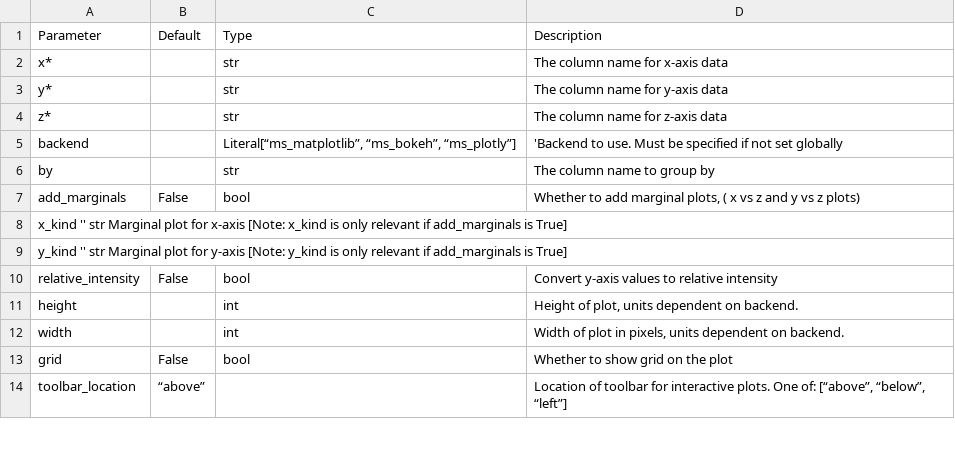
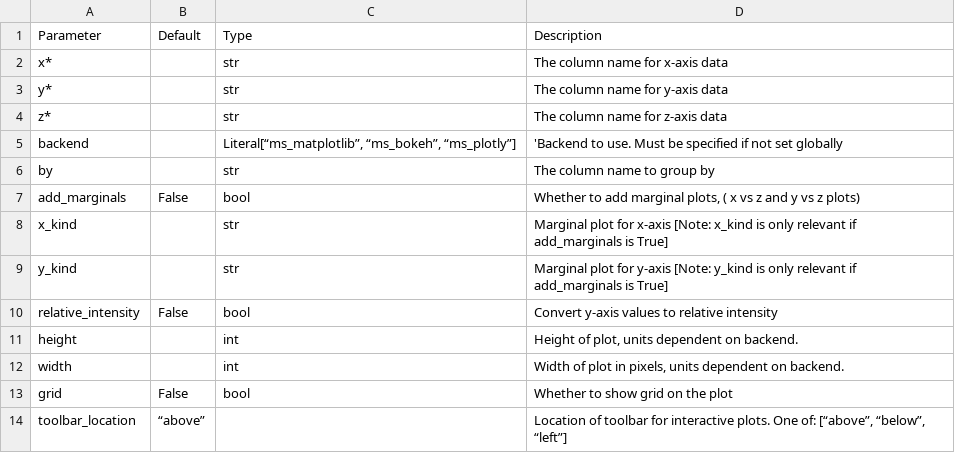
Before and after one commit to OpenMS/pyopenms_viz, a TSV file: docs/Parameters/peakMapPlot.tsv, drawn as a sheet; only a part is shown.

Commit message:
Adjusted the content of x_kind and y_kind in the doc

```diff
--- a/docs/Parameters/peakMapPlot.tsv
+++ b/docs/Parameters/peakMapPlot.tsv
@@ -7,4 +7,4 @@ by		str	The column name to group by
 add_marginals	False	bool	Whether to add marginal plots, ( x vs z and y vs z plots)
-x_kind  ''  str Marginal plot for x-axis [Note: x_kind is only relevant if add_marginals is True]
-y_kind  ''  str Marginal plot for y-axis [Note: y_kind is only relevant if add_marginals is True]
+x_kind		str	Marginal plot for x-axis [Note: x_kind is only relevant if add_marginals is True]
+y_kind		str	Marginal plot for y-axis [Note: y_kind is only relevant if add_marginals is True]
 relative_intensity	False	bool	Convert y-axis values to relative intensity
```
